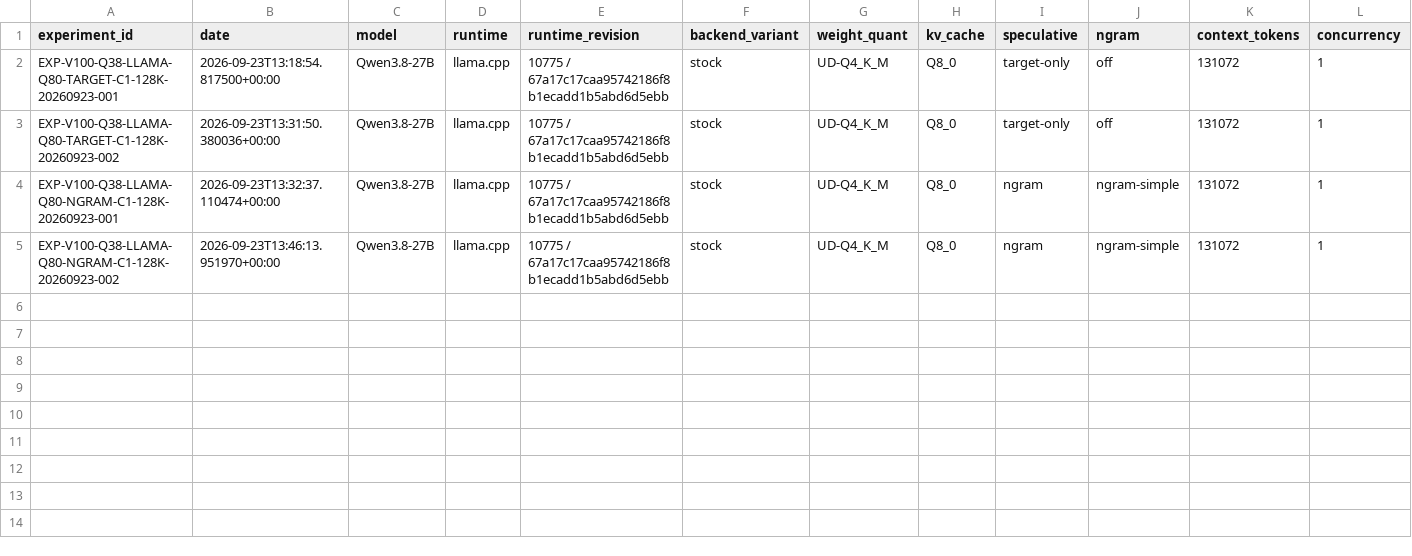
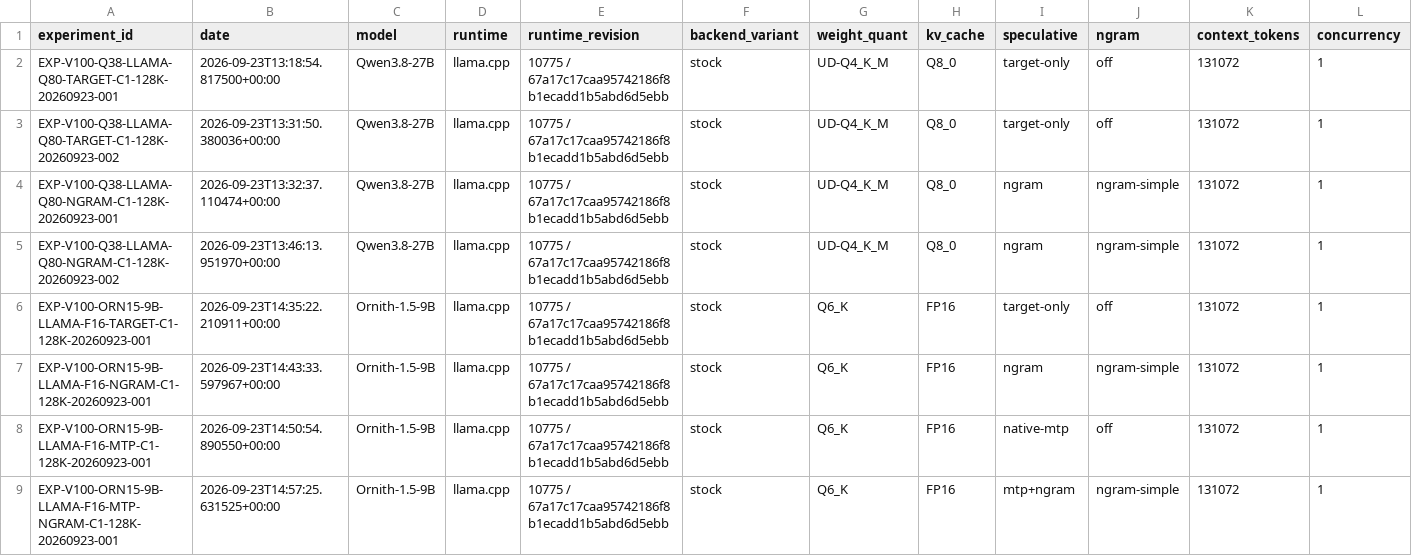
Before and after one commit to loopwhile/v100-llm-test, a CSV file: results/summary.csv, drawn as a sheet; only a part is shown; rows hold the shown columns only; the diff names each change by its address in the sheet, - before the commit and + after, or states it on an @@ line.

Commit message:
Add Ornith 9B C1 results to summary

```diff
--- a/results/summary.csv
+++ b/results/summary.csv
+row 6: EXP-V100-ORN15-9B-LLAMA-F16-TARGET-C1-128K-20260923-001 | 2026-09-23T14:35:22.210911+00:00 | Ornith-1.5-9B | llama.cpp | 10775 / 67a17c17caa95742186f8b1ecadd1b5abd6d5ebb | stock | Q6_K | FP16 | target-only | off | 131072 | 1
+row 7: EXP-V100-ORN15-9B-LLAMA-F16-NGRAM-C1-128K-20260923-001 | 2026-09-23T14:43:33.597967+00:00 | Ornith-1.5-9B | llama.cpp | 10775 / 67a17c17caa95742186f8b1ecadd1b5abd6d5ebb | stock | Q6_K | FP16 | ngram | ngram-simple | 131072 | 1
+row 8: EXP-V100-ORN15-9B-LLAMA-F16-MTP-C1-128K-20260923-001 | 2026-09-23T14:50:54.890550+00:00 | Ornith-1.5-9B | llama.cpp | 10775 / 67a17c17caa95742186f8b1ecadd1b5abd6d5ebb | stock | Q6_K | FP16 | native-mtp | off | 131072 | 1
+row 9: EXP-V100-ORN15-9B-LLAMA-F16-MTP-NGRAM-C1-128K-20260923-001 | 2026-09-23T14:57:25.631525+00:00 | Ornith-1.5-9B | llama.cpp | 10775 / 67a17c17caa95742186f8b1ecadd1b5abd6d5ebb | stock | Q6_K | FP16 | mtp+ngram | ngram-simple | 131072 | 1
```
